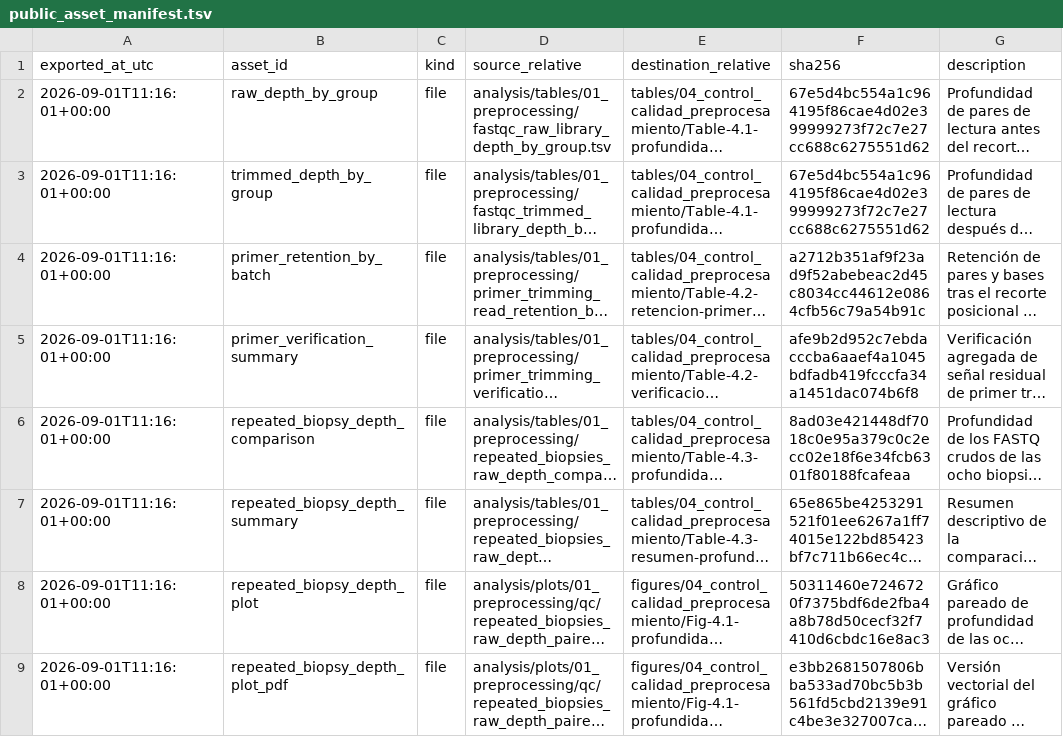
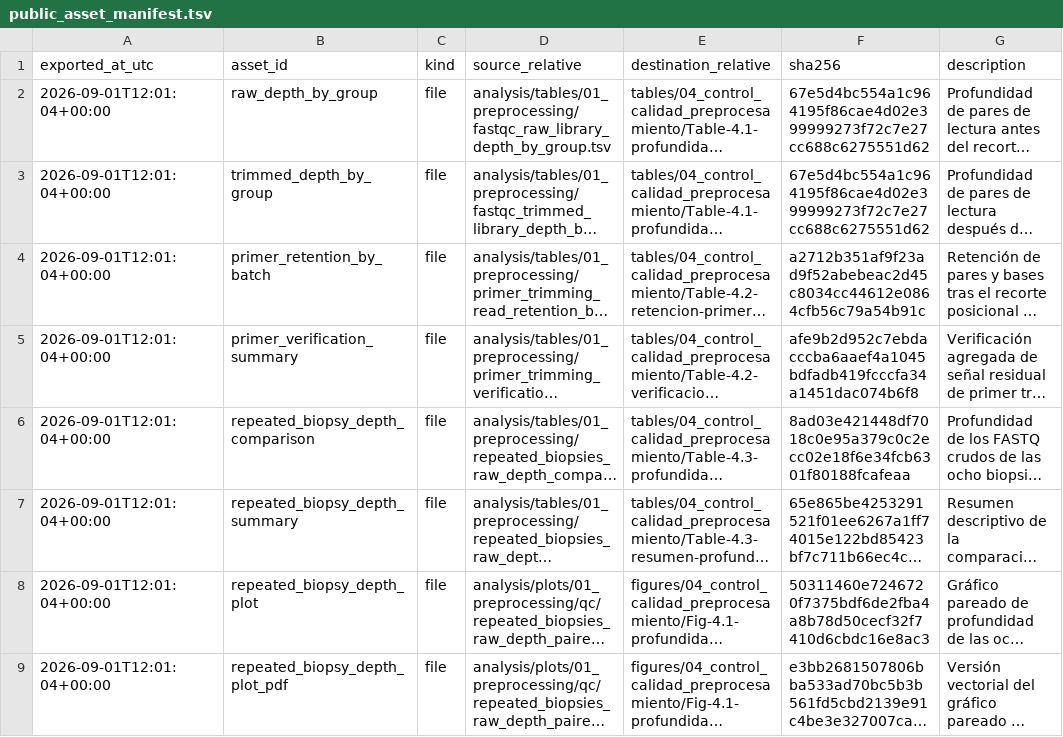
Before and after one commit to dcosimber/carpio2, a TSV file: manifests/public_asset_manifest.tsv, drawn as a sheet; only a part is shown; long unchanged cells end in …; the diff covers the shown part only; the diff names each change by its address in the sheet, - before the commit and + after, or states it on an @@ line.

```diff
--- a/manifests/public_asset_manifest.tsv
+++ b/manifests/public_asset_manifest.tsv
-A2:A9 (exported_at_utc): 2026-09-01T11:16:01+00:00
+A2:A9 (exported_at_utc): 2026-09-01T12:01:04+00:00
```
Also changed, not shown: 12 edited cells elsewhere in this file, manifests/asset_reorganization_20260901.tsv, 27 other files.
